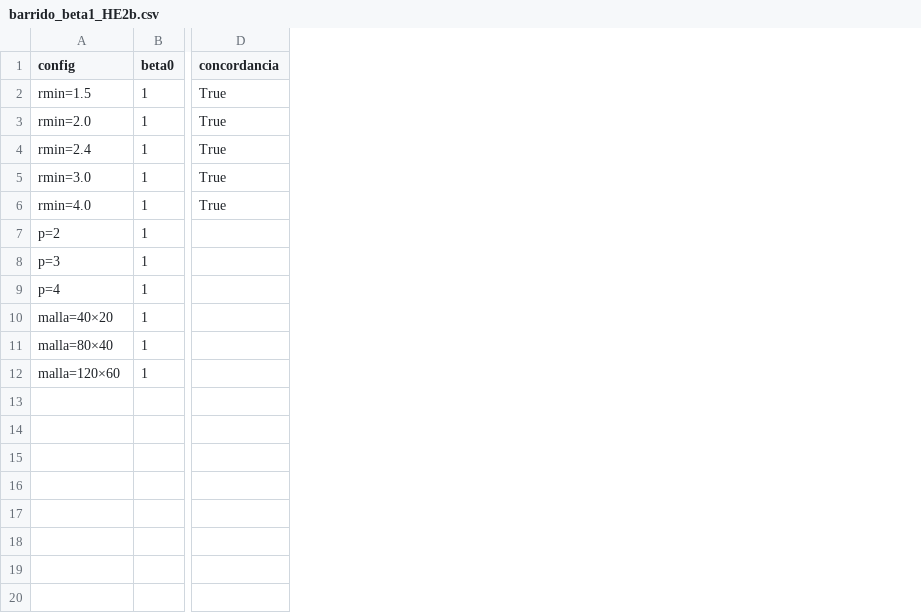
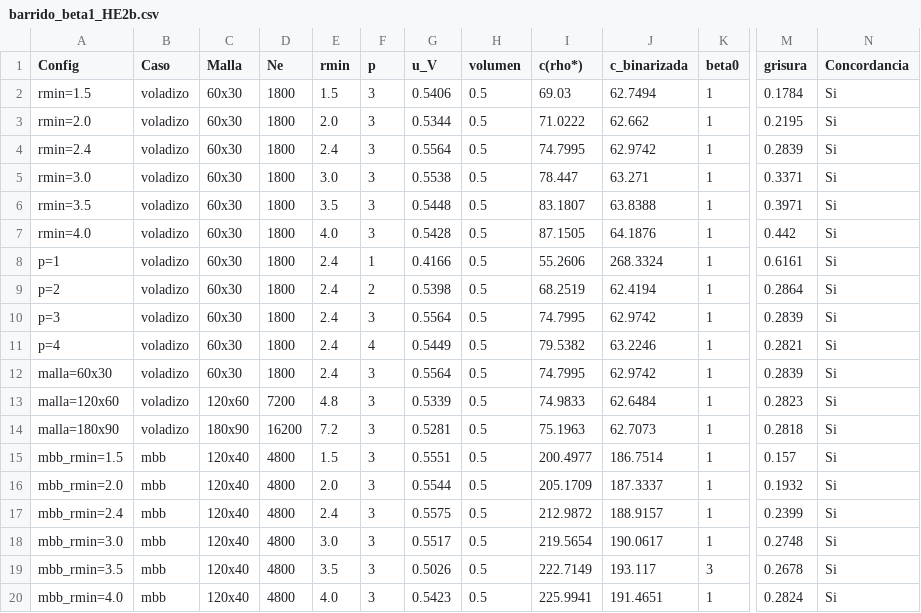
Before and after one commit to Nina-99/optimizacion-topologica, a CSV file: data/barrido_beta1_HE2b.csv, drawn as a sheet; only a part is shown, gaps mark what is left out; removed rows and columns are numbered as before the commit, all else as after; rows hold the shown columns only; the diff names each change by its address in the sheet, - before the commit and + after, or states it on an @@ line.

```diff
--- a/data/barrido_beta1_HE2b.csv
+++ b/data/barrido_beta1_HE2b.csv
+column B (Caso), rows 2-5: all voladizo; row 7: voladizo; rows 9-14: all voladizo
+column C (Malla), rows 2-5: all 60x30; row 7: 60x30; rows 9-14: 60x30 | 60x30 | 60x30 | 60x30 | 120x60 | 180x90
+column D (Ne), rows 2-5: all 1800; row 7: 1800; rows 9-14: 1800 | 1800 | 1800 | 1800 | 7200 | 16200
+column E (rmin), rows 2-5: 1.5 | 2.0 | 2.4 | 3.0; row 7: 4.0; rows 9-14: 2.4 | 2.4 | 2.4 | 2.4 | 4.8 | 7.2
+column F (p), rows 2-5: all 3; row 7: 3; rows 9-14: 2 | 3 | 4 | 3 | 3 | 3
+column G (u_V), rows 2-5: 0.5406 | 0.5344 | 0.5564 | 0.5538; row 7: 0.5428; rows 9-14: 0.5398 | 0.5564 | 0.5449 | 0.5564 | 0.5339 | 0.5281
+column H (volumen), rows 2-5: all 0.5; row 7: 0.5; rows 9-14: all 0.5
+column I (c(rho*)), rows 2-5: 69.03 | 71.0222 | 74.7995 | 78.447; row 7: 87.1505; rows 9-14: 68.2519 | 74.7995 | 79.5382 | 74.7995 | 74.9833 | 75.1963
+column J (c_binarizada), rows 2-5: 62.7494 | 62.662 | 62.9742 | 63.271; row 7: 64.1876; rows 9-14: 62.4194 | 62.9742 | 63.2246 | 62.9742 | 62.6484 | 62.7073
-column D (concordancia), rows 2-6: all True
+column M (grisura), rows 2-5: 0.1784 | 0.2195 | 0.2839 | 0.3371; row 7: 0.442; rows 9-14: 0.2864 | 0.2839 | 0.2821 | 0.2839 | 0.2823 | 0.2818
+column N (Concordancia), rows 2-5: all Si; row 7: Si; rows 9-14: all Si
-A1: config
+A1: Config
+row 6: rmin=3.5 | voladizo | 60x30 | 1800 | 3.5 | 3 | 0.5448 | 0.5 | 83.1807 | 63.8388 | 1 | 0.3971 | Si
+row 8: p=1 | voladizo | 60x30 | 1800 | 2.4 | 1 | 0.4166 | 0.5 | 55.2606 | 268.3324 | 1 | 0.6161 | Si
-A12 (Config): malla=40×20
+A12 (Config): malla=60x30
-A13 (Config): malla=80×40
+A13 (Config): malla=120x60
-A14 (Config): malla=120×60
+A14 (Config): malla=180x90
+row 15: mbb_rmin=1.5 | mbb | 120x40 | 4800 | 1.5 | 3 | 0.5551 | 0.5 | 200.4977 | 186.7514 | 1 | 0.157 | Si
+row 16: mbb_rmin=2.0 | mbb | 120x40 | 4800 | 2.0 | 3 | 0.5544 | 0.5 | 205.1709 | 187.3337 | 1 | 0.1932 | Si
+row 17: mbb_rmin=2.4 | mbb | 120x40 | 4800 | 2.4 | 3 | 0.5575 | 0.5 | 212.9872 | 188.9157 | 1 | 0.2399 | Si
+row 18: mbb_rmin=3.0 | mbb | 120x40 | 4800 | 3.0 | 3 | 0.5517 | 0.5 | 219.5654 | 190.0617 | 1 | 0.2748 | Si
+row 19: mbb_rmin=3.5 | mbb | 120x40 | 4800 | 3.5 | 3 | 0.5026 | 0.5 | 222.7149 | 193.117 | 3 | 0.2678 | Si
+row 20: mbb_rmin=4.0 | mbb | 120x40 | 4800 | 4.0 | 3 | 0.5423 | 0.5 | 225.9941 | 191.4651 | 1 | 0.2824 | Si
```
Also changed, not shown: data/figuras/he2_barrido.csv, data/validacion_HE2_corregida.csv, 10 other files.
